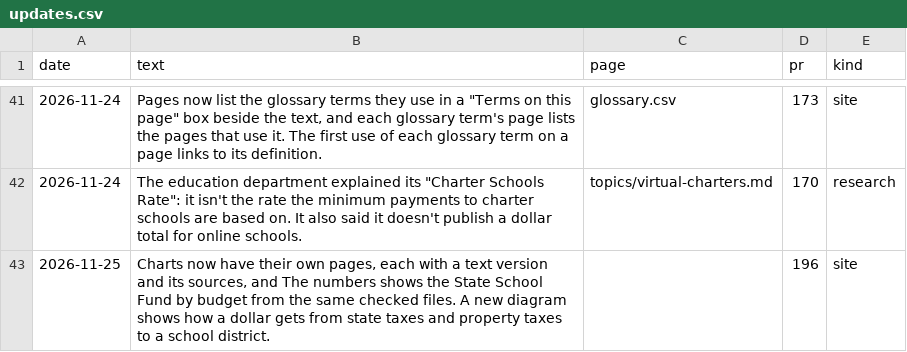
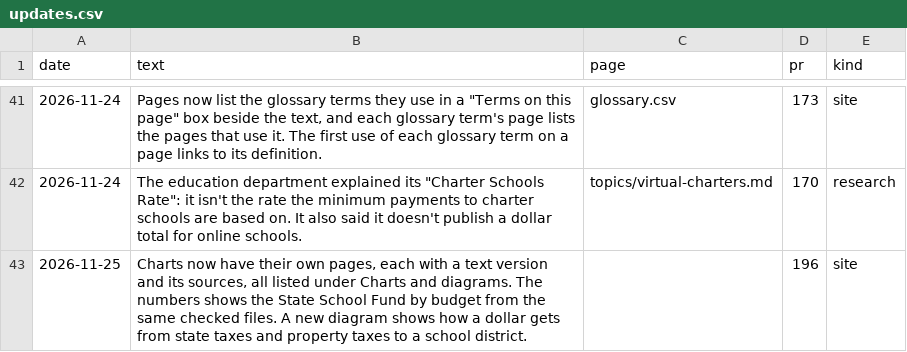
Before and after one commit to pietvanzoen/fund-oregon-schools, a CSV file: analysis/updates.csv, drawn as a sheet; only a part is shown, gaps mark what is left out.

```diff
--- a/analysis/updates.csv
+++ b/analysis/updates.csv
@@ -42,2 +42,2 @@ date,text,page,pr,kind
 2026-11-24,"The education department explained its ""Charter Schools Rate"": it isn't the rate the minimum payments to charter schools are based on. It also said it doesn't publish a dollar total for online schools.",topics/virtual-charters.md,170,research
-2026-11-25,"Charts now have their own pages, each with a text version and its sources, and The numbers shows the State School Fund by budget from the same checked files. A new diagram shows how a dollar gets from state taxes and property taxes to a school district.",,196,site
+2026-11-25,"Charts now have their own pages, each with a text version and its sources, all listed under Charts and diagrams. The numbers shows the State School Fund by budget from the same checked files. A new diagram shows how a dollar gets from state taxes and property taxes to a school district.",,196,site
```
Also changed, not shown: 5 other files.
